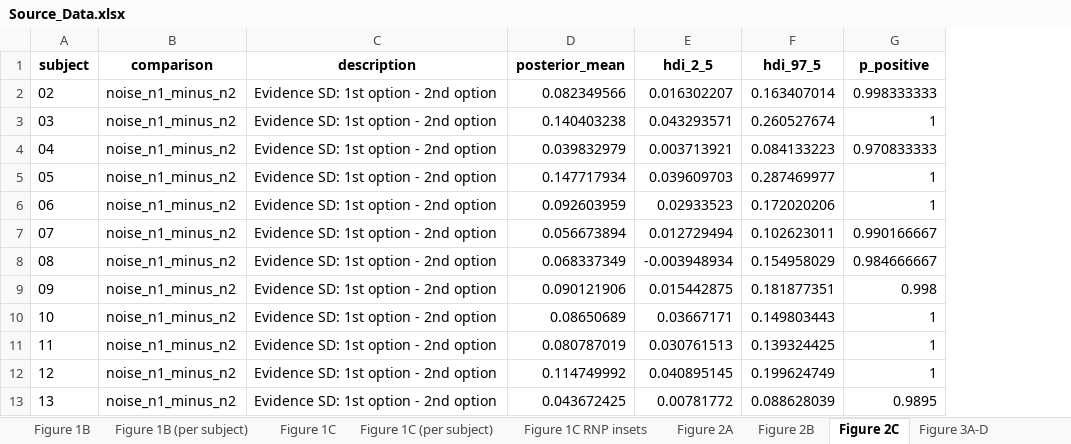
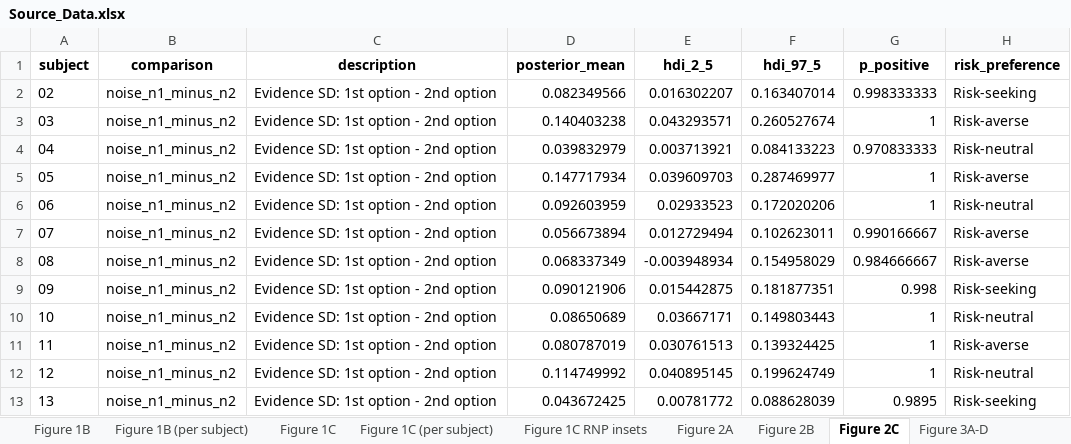
Before and after one commit to Gilles86/risk_experiment, an Excel workbook: paper/Source_Data.xlsx, sheet Figure 2C, drawn as a sheet; only a part is shown; values as stored, in another font and other column widths than the file's, no borders; the diff names each change by its address in the sheet, - before the commit and + after, or states it on an @@ line.

```diff
--- a/paper/Source_Data.xlsx (sheet Figure 2C)
+++ b/paper/Source_Data.xlsx (sheet Figure 2C)
+column H (risk_preference), rows 2-13: Risk-seeking | Risk-averse | Risk-neutral | Risk-averse | Risk-neutral | Risk-averse | Risk-averse | Risk-seeking | Risk-neutral | Risk-averse | Risk-neutral | Risk-seeking
```
Also changed, not shown: sheet Figure 3A-D, sheet Figure 2A, sheet Figure 3E, 3 other files.
